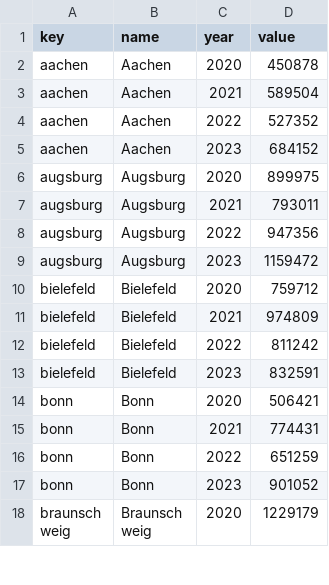
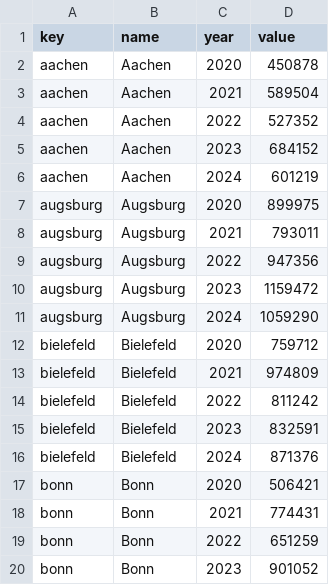
Before and after one commit to cahitgercekel-hub/Green-City-Dashboard, a CSV file: assets/data/stadtradeln_data.csv, drawn as a sheet; only a part is shown; the shorter side is filled out with more unchanged rows; the diff covers the shown part only; the diff names each change by its address in the sheet, - before the commit and + after, or states it on an @@ line.

```diff
--- a/assets/data/stadtradeln_data.csv
+++ b/assets/data/stadtradeln_data.csv
+row 6: aachen | Aachen | 2024 | 601219
+row 11: augsburg | Augsburg | 2024 | 1059290
+row 16: bielefeld | Bielefeld | 2024 | 871376
```
Also changed, not shown: 7 added rows and 1 edited cell elsewhere in this file, assets/data/co2-emissionen-anwendungen.csv, assets/data/co2-emissionen-sektoren.csv, 15 other files.
